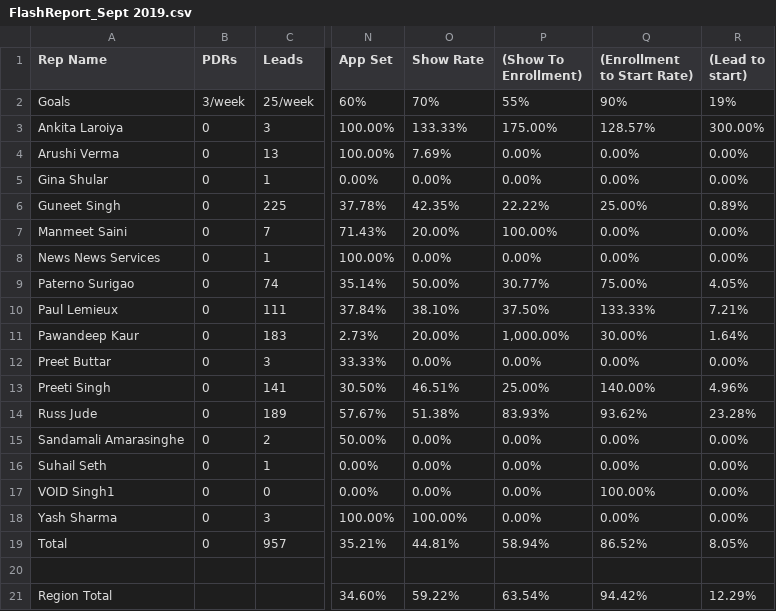
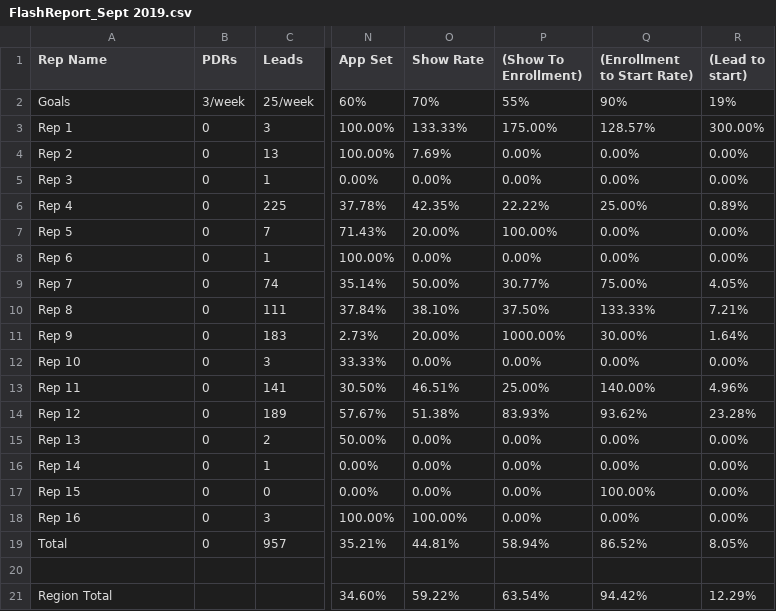
Before and after one commit to rajshruti/final-project, a CSV file: Data/fr2019/FlashReport_Sept 2019.csv, drawn as a sheet; only a part is shown, gaps mark what is left out; the diff names each change by its address in the sheet, - before the commit and + after, or states it on an @@ line.

```diff
--- a/Data/fr2019/FlashReport_Sept 2019.csv
+++ b/Data/fr2019/FlashReport_Sept 2019.csv
-A3 (Rep Name): Ankita Laroiya
+A3 (Rep Name): Rep 1
-A4 (Rep Name): Arushi Verma
+A4 (Rep Name): Rep 2
-A5 (Rep Name): Gina Shular
+A5 (Rep Name): Rep 3
-A6 (Rep Name): Guneet Singh
+A6 (Rep Name): Rep 4
-A7 (Rep Name): Manmeet Saini
+A7 (Rep Name): Rep 5
-A8 (Rep Name): News News Services
+A8 (Rep Name): Rep 6
-A9 (Rep Name): Paterno Surigao
+A9 (Rep Name): Rep 7
-A10 (Rep Name): Paul Lemieux
+A10 (Rep Name): Rep 8
-A11 (Rep Name): Pawandeep Kaur
+A11 (Rep Name): Rep 9
-P11 ((Show To Enrollment)): 1,000.00%
+P11 ((Show To Enrollment)): 1000.00%
-A12 (Rep Name): Preet Buttar
+A12 (Rep Name): Rep 10
-A13 (Rep Name): Preeti Singh
+A13 (Rep Name): Rep 11
-A14 (Rep Name): Russ Jude
+A14 (Rep Name): Rep 12
-A15 (Rep Name): Sandamali Amarasinghe
+A15 (Rep Name): Rep 13
-A16 (Rep Name): Suhail Seth
+A16 (Rep Name): Rep 14
-A17 (Rep Name): VOID Singh1
+A17 (Rep Name): Rep 15
-A18 (Rep Name): Yash Sharma
+A18 (Rep Name): Rep 16
```
Also changed, not shown: Data/fr2019/FlashReport_April 2019.csv, Data/fr2019/FlashReport_Jan 2019.csv, 10 other files.
